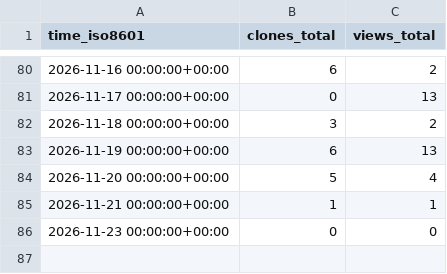
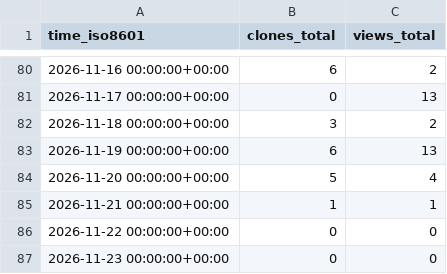
Before and after one commit to OPEN-TianSuan/.github, a CSV file: traffic/sum.csv, drawn as a sheet; only a part is shown, gaps mark what is left out; the diff names each change by its address in the sheet, - before the commit and + after, or states it on an @@ line.

```diff
--- a/traffic/sum.csv
+++ b/traffic/sum.csv
+row 86: 2026-11-22 00:00:00+00:00 | 0 | 0
```
Also changed, not shown: 4 other files.
